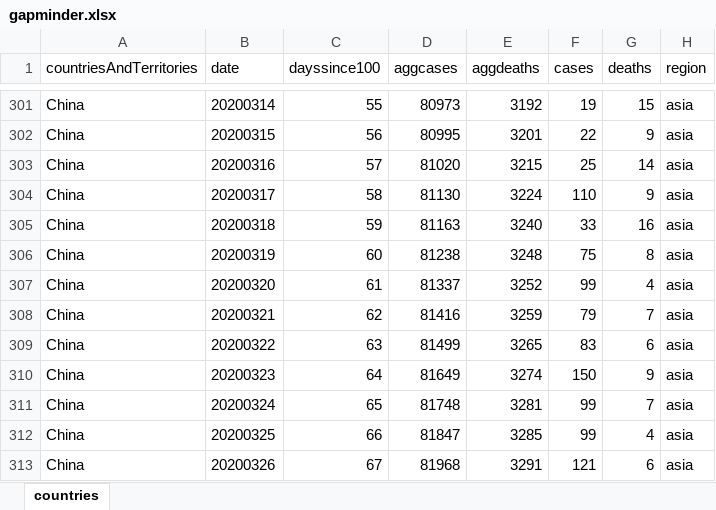
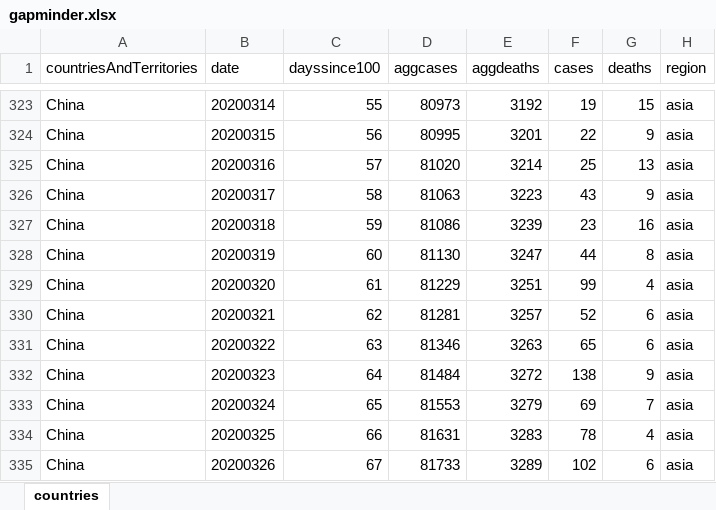
Before and after one commit to mortenjc/covid2019, an Excel workbook: gapminder.xlsx, sheet countries, drawn as a sheet; only a part is shown, gaps mark what is left out; values as stored, in another font and other column widths than the file's, no borders; addresses are those after the commit; the diff covers the shown part only; the diff names each change by its address in the sheet, - before the commit and + after, or states it on an @@ line.

```diff
--- a/gapminder.xlsx (sheet countries)
+++ b/gapminder.xlsx (sheet countries)
-E325 (aggdeaths): 3215
+E325 (aggdeaths): 3214
-G325 (deaths): 14
+G325 (deaths): 13
-D326 (aggcases): 81130
+D326 (aggcases): 81063
-E326 (aggdeaths): 3224
+E326 (aggdeaths): 3223
-F326 (cases): 110
+F326 (cases): 43
-D327 (aggcases): 81163
+D327 (aggcases): 81086
-E327 (aggdeaths): 3240
+E327 (aggdeaths): 3239
-F327 (cases): 33
+F327 (cases): 23
-D328 (aggcases): 81238
+D328 (aggcases): 81130
-E328 (aggdeaths): 3248
+E328 (aggdeaths): 3247
-F328 (cases): 75
+F328 (cases): 44
-D329 (aggcases): 81337
+D329 (aggcases): 81229
-E329 (aggdeaths): 3252
+E329 (aggdeaths): 3251
-D330 (aggcases): 81416
+D330 (aggcases): 81281
-E330 (aggdeaths): 3259
+E330 (aggdeaths): 3257
-F330 (cases): 79
+F330 (cases): 52
-G330 (deaths): 7
+G330 (deaths): 6
-D331 (aggcases): 81499
+D331 (aggcases): 81346
-E331 (aggdeaths): 3265
+E331 (aggdeaths): 3263
-F331 (cases): 83
+F331 (cases): 65
-D332 (aggcases): 81649
+D332 (aggcases): 81484
-E332 (aggdeaths): 3274
+E332 (aggdeaths): 3272
-F332 (cases): 150
+F332 (cases): 138
-D333 (aggcases): 81748
+D333 (aggcases): 81553
-E333 (aggdeaths): 3281
+E333 (aggdeaths): 3279
-F333 (cases): 99
+F333 (cases): 69
-D334 (aggcases): 81847
+D334 (aggcases): 81631
-E334 (aggdeaths): 3285
+E334 (aggdeaths): 3283
-F334 (cases): 99
+F334 (cases): 78
-D335 (aggcases): 81968
+D335 (aggcases): 81733
-E335 (aggdeaths): 3291
+E335 (aggdeaths): 3289
-F335 (cases): 121
+F335 (cases): 102
```
Also changed, not shown: 108 added rows and 16 edited cells elsewhere in this sheet, 1 other file.
